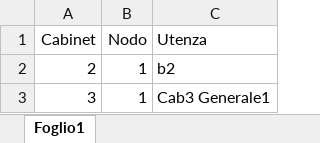
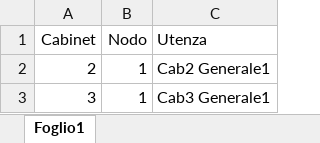
Before and after one commit to maxuser74/EnergyMeters, an Excel workbook: Utenze.xlsx, sheet Foglio1, drawn as a sheet; values as stored, in another font and other column widths than the file's, no borders; the diff names each change by its address in the sheet, - before the commit and + after, or states it on an @@ line.

Commit message:
OK

```diff
--- a/Utenze.xlsx (sheet Foglio1)
+++ b/Utenze.xlsx (sheet Foglio1)
-C2 (Utenza): b2
+C2 (Utenza): Cab2 Generale1
```
